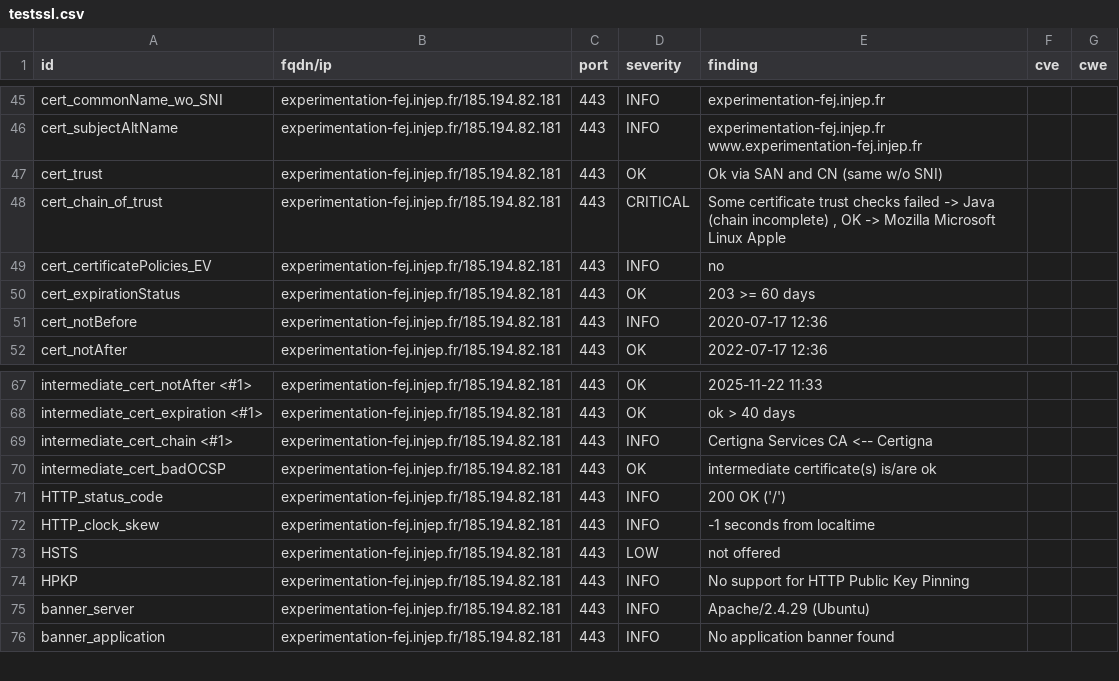
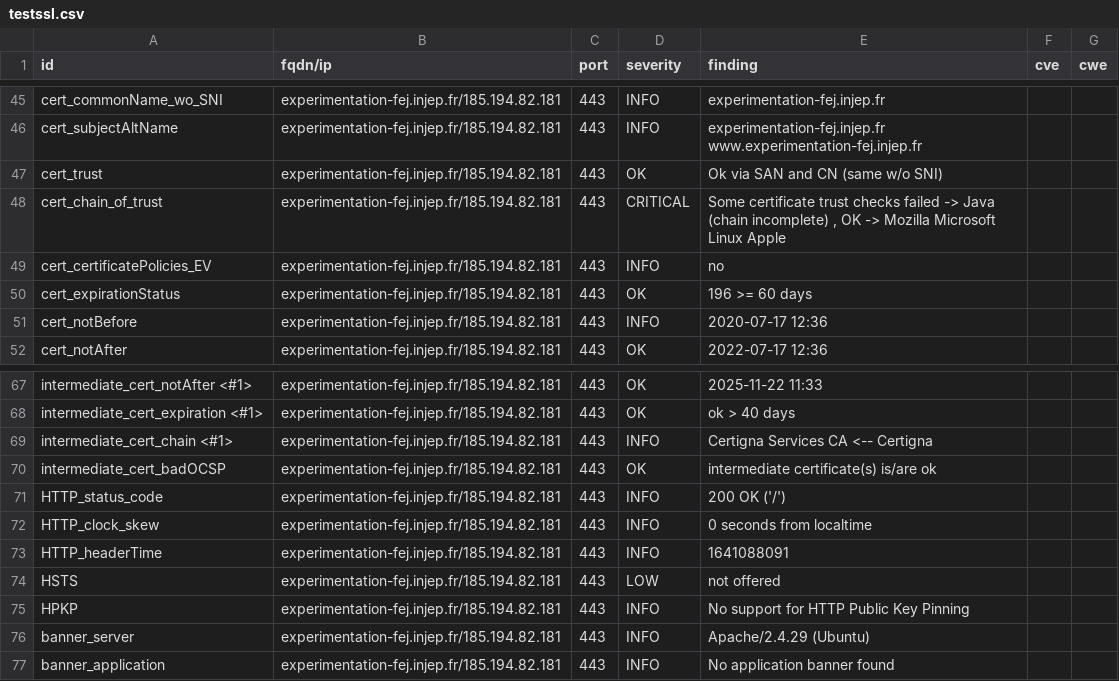
Before and after one commit to SocialGouv/dnum-dashboard, a CSV file: results/aHR0cHM6Ly9leHBlcmltZW50YXRpb24tZmVqLmluamVwLmZy/testssl.csv, drawn as a sheet; only a part is shown, gaps mark what is left out.

Commit message:
update: https://experimentation-fej.injep.fr

```diff
--- a/results/aHR0cHM6Ly9leHBlcmltZW50YXRpb24tZmVqLmluamVwLmZy/testssl.csv
+++ b/results/aHR0cHM6Ly9leHBlcmltZW50YXRpb24tZmVqLmluamVwLmZy/testssl.csv
@@ -49,3 +49,3 @@
 "cert_certificatePolicies_EV","experimentation-fej.injep.fr/185.194.82.181","443","INFO","no","",""
-"cert_expirationStatus","experimentation-fej.injep.fr/185.194.82.181","443","OK","203 >= 60 days","",""
+"cert_expirationStatus","experimentation-fej.injep.fr/185.194.82.181","443","OK","196 >= 60 days","",""
 "cert_notBefore","experimentation-fej.injep.fr/185.194.82.181","443","INFO","2020-07-17 12:36","",""
@@ -71,3 +71,4 @@
 "HTTP_status_code","experimentation-fej.injep.fr/185.194.82.181","443","INFO","200 OK ('/')","",""
-"HTTP_clock_skew","experimentation-fej.injep.fr/185.194.82.181","443","INFO","-1 seconds from localtime","",""
+"HTTP_clock_skew","experimentation-fej.injep.fr/185.194.82.181","443","INFO","0 seconds from localtime","",""
+"HTTP_headerTime","experimentation-fej.injep.fr/185.194.82.181","443","INFO","1641088091","",""
 "HSTS","experimentation-fej.injep.fr/185.194.82.181","443","LOW","not offered","",""
```
Also changed, not shown: 7 other files.
